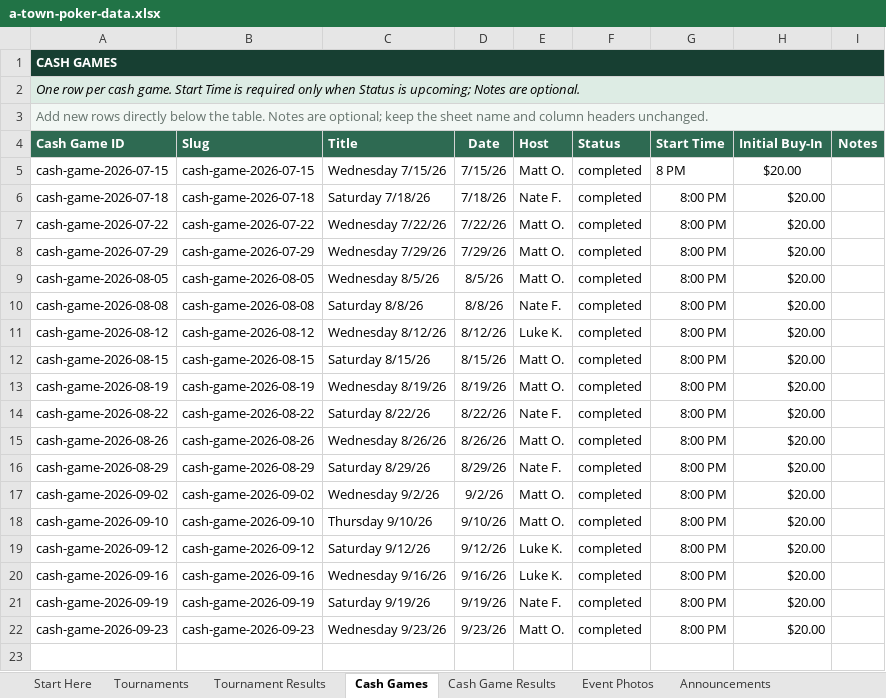
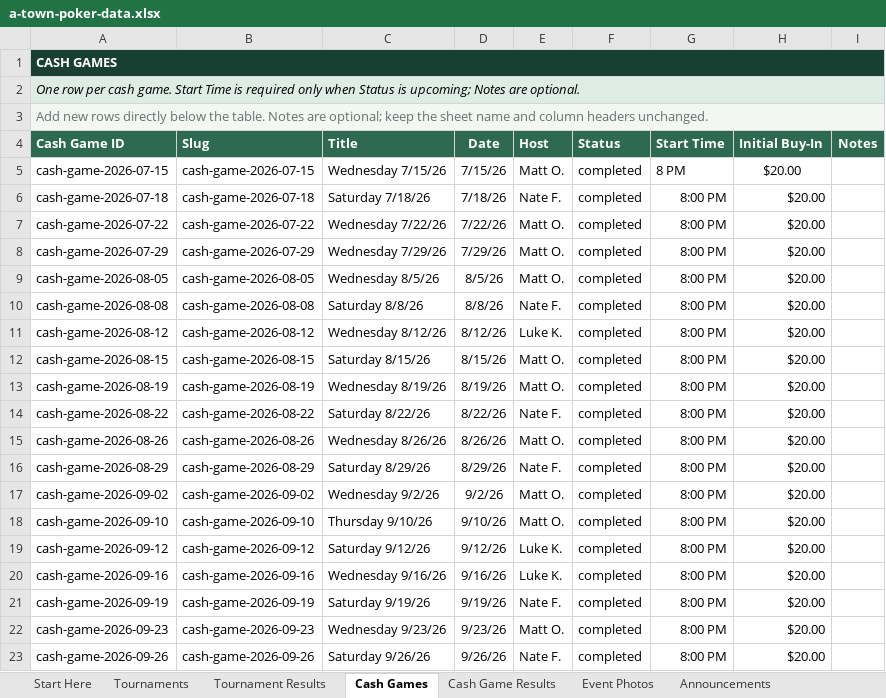
Before and after one commit to matthewoliver01/a-town-poker-site, an Excel workbook: data/source/a-town-poker-data.xlsx, sheet Cash Games, drawn as a sheet; values as stored, in another font and other column widths than the file's, no borders; conditional formats and table styles not drawn; the diff names each change by its address in the sheet, - before the commit and + after, or states it on an @@ line.

```diff
--- a/data/source/a-town-poker-data.xlsx (sheet Cash Games)
+++ b/data/source/a-town-poker-data.xlsx (sheet Cash Games)
+row 23: cash-game-2026-09-26 | cash-game-2026-09-26 | Saturday 9/26/26 | 9/26/26 | Nate F. | completed | 8:00 PM | $20.00
```
Also changed, not shown: sheet Cash Game Results, sheet Start Here, 15 other files.
